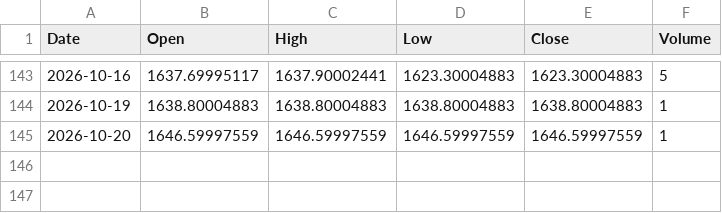
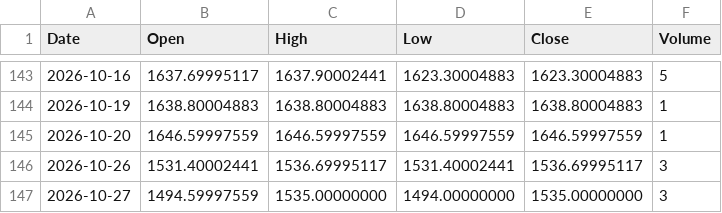
Before and after one commit to originaonxi/nse-value-lens, a CSV file: data/global_prices/PL_F.csv, drawn as a sheet; only a part is shown, gaps mark what is left out; the diff names each change by its address in the sheet, - before the commit and + after, or states it on an @@ line.

```diff
--- a/data/global_prices/PL_F.csv
+++ b/data/global_prices/PL_F.csv
+row 146: 2026-10-26 | 1531.40002441 | 1536.69995117 | 1531.40002441 | 1536.69995117 | 3
+row 147: 2026-10-27 | 1494.59997559 | 1535.00000000 | 1494.00000000 | 1535.00000000 | 3
```
Also changed, not shown: data/global_prices/BZ_F.csv, data/global_prices/CC_F.csv, 24 other files.
